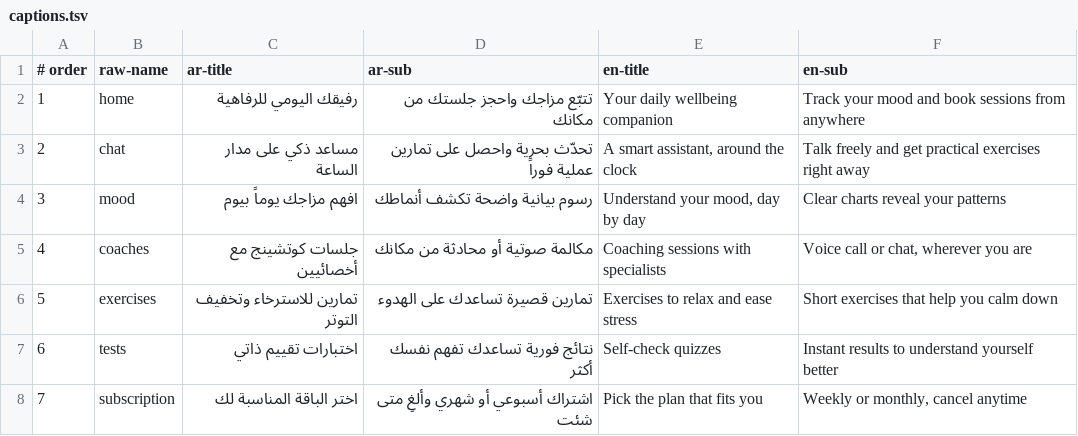
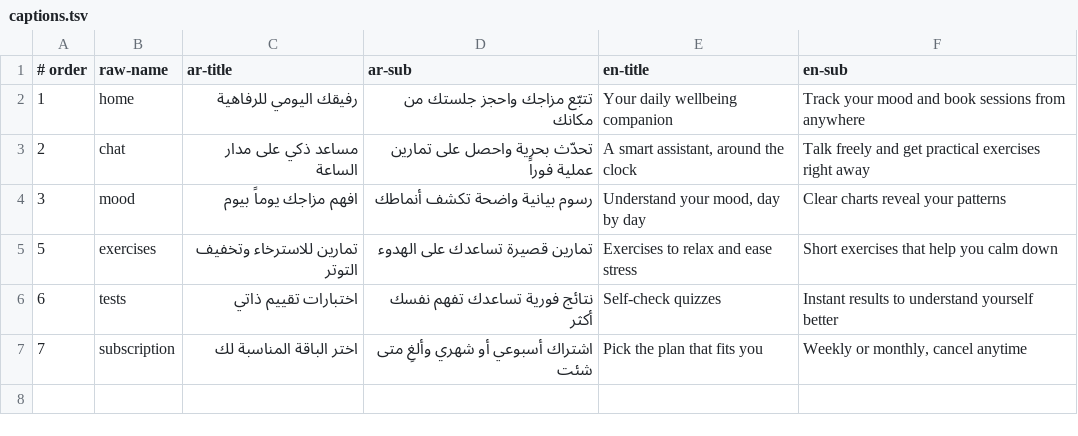
Before and after one commit to bardoun7894/sanad_app, a TSV file: app-store-assets/captions.tsv, drawn as a sheet.

Commit message:
chore(store): drop coaches screenshot (no real coach faces in listing)

```diff
--- a/app-store-assets/captions.tsv
+++ b/app-store-assets/captions.tsv
@@ -4,3 +4,2 @@
 3	mood	افهم مزاجك يوماً بيوم	رسوم بيانية واضحة تكشف أنماطك	Understand your mood, day by day	Clear charts reveal your patterns
-4	coaches	جلسات كوتشينج مع أخصائيين	مكالمة صوتية أو محادثة من مكانك	Coaching sessions with specialists	Voice call or chat, wherever you are
 5	exercises	تمارين للاسترخاء وتخفيف التوتر	تمارين قصيرة تساعدك على الهدوء	Exercises to relax and ease stress	Short exercises that help you calm down
```
Also changed, not shown: 1 other file.
